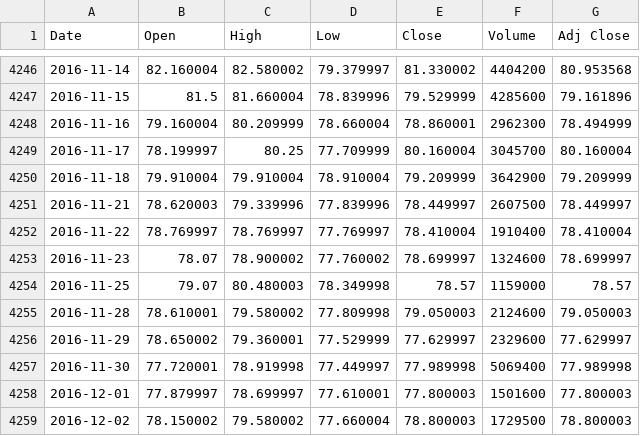
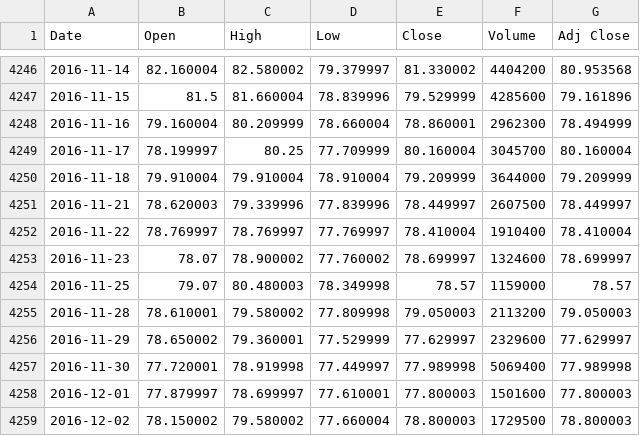
Before and after one commit to chrisheckler/Python-Financial-Data-Analysis, a CSV file: stock_dfs/ABC.csv, drawn as a sheet; only a part is shown, gaps mark what is left out.

Commit message:
Created a function to join the data(at least the little amount yahoo would let me)

```diff
--- a/stock_dfs/ABC.csv
+++ b/stock_dfs/ABC.csv
@@ -4249,3 +4249,3 @@ Date,Open,High,Low,Close,Volume,Adj Close
 2016-11-17,78.199997,80.25,77.709999,80.160004,3045700,80.160004
-2016-11-18,79.910004,79.910004,78.910004,79.209999,3642900,79.209999
+2016-11-18,79.910004,79.910004,78.910004,79.209999,3644000,79.209999
 2016-11-21,78.620003,79.339996,77.839996,78.449997,2607500,78.449997
@@ -4254,3 +4254,3 @@ Date,Open,High,Low,Close,Volume,Adj Close
 2016-11-25,79.07,80.480003,78.349998,78.57,1159000,78.57
-2016-11-28,78.610001,79.580002,77.809998,79.050003,2124600,79.050003
+2016-11-28,78.610001,79.580002,77.809998,79.050003,2113200,79.050003
 2016-11-29,78.650002,79.360001,77.529999,77.629997,2329600,77.629997
```
Also changed, not shown: stock_dfs/ADS.csv, stock_dfs/AGN.csv, 6 other files.
